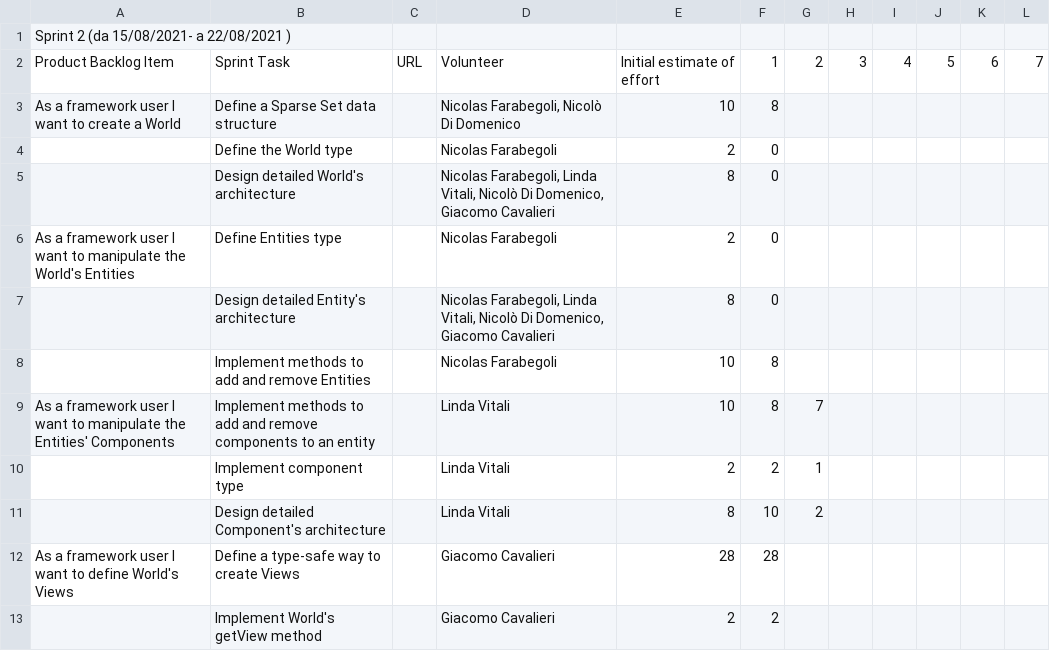
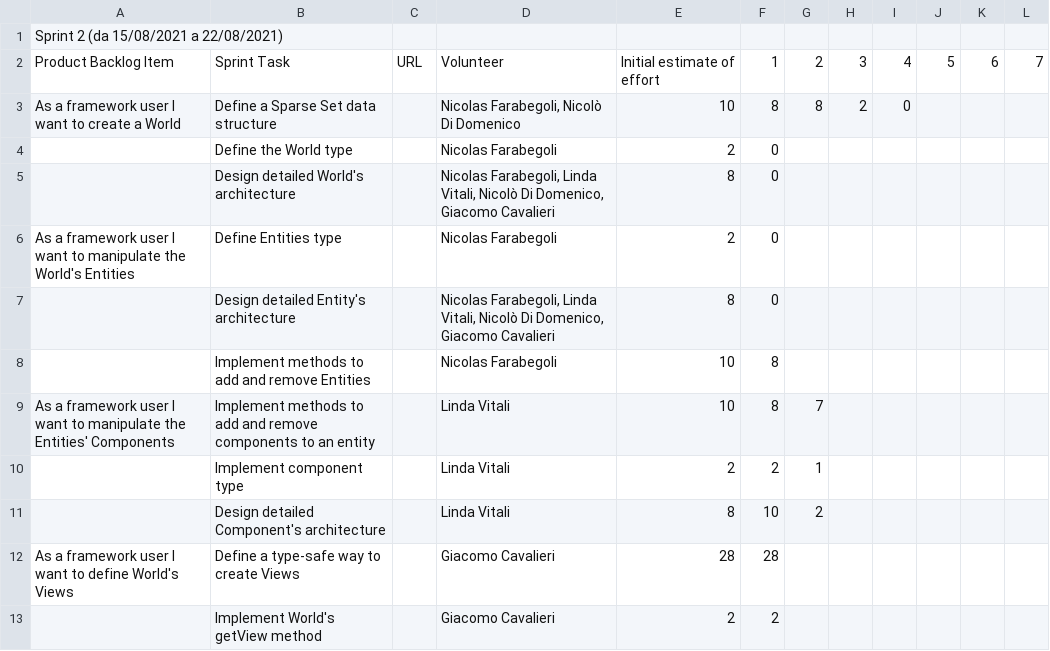
Before and after one commit to atedeg/ecscala, a CSV file: process/sprint2.csv, drawn as a sheet.

```diff
--- a/process/sprint2.csv
+++ b/process/sprint2.csv
@@ -1,4 +1,4 @@
-Sprint 2 (da 15/08/2021-  a 22/08/2021 ),,,,,,,,,,,
+Sprint 2 (da 15/08/2021 a 22/08/2021),,,,,,,,,,,
 Product Backlog Item,Sprint Task,URL,Volunteer,Initial estimate of effort,1,2,3,4,5,6,7
-As a framework user I want to create a World,"Define a Sparse Set data structure ",,"Nicolas Farabegoli, Nicolò Di Domenico",10,8,,,,,,
+As a framework user I want to create a World,"Define a Sparse Set data structure ",,"Nicolas Farabegoli, Nicolò Di Domenico",10,8,8,2,0,,,
 ,Define the World type,,Nicolas Farabegoli,2,0,,,,,,
```
Also changed, not shown: process/sprint1.csv.
